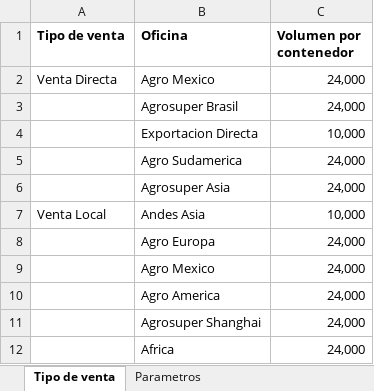
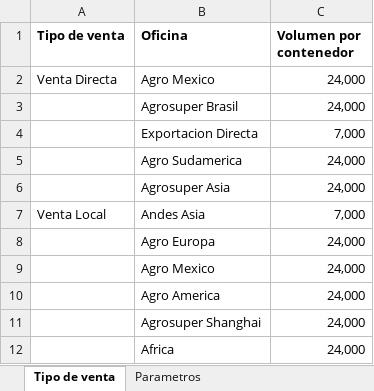
Before and after one commit to tiarasilva/plan-irrestricto-Agrosuper, an Excel workbook: Colaboraciones plan de ventas/parametros.xlsx, sheet Tipo de venta, drawn as a sheet; values as stored, in another font and other column widths than the file's, no borders; the diff names each change by its address in the sheet, - before the commit and + after, or states it on an @@ line.

```diff
--- a/Colaboraciones plan de ventas/parametros.xlsx (sheet Tipo de venta)
+++ b/Colaboraciones plan de ventas/parametros.xlsx (sheet Tipo de venta)
-C4 (Volumen por contenedor): 10,000
+C4 (Volumen por contenedor): 7,000
-C7 (Volumen por contenedor): 10,000
+C7 (Volumen por contenedor): 7,000
```
Also changed, not shown: sheet Parametros, other sheet tabs, Colaboraciones plan de ventas/Fechas de zarpe - Logística.xlsx, Colaboraciones plan de ventas/Producción.xlsx, 39 other files.
